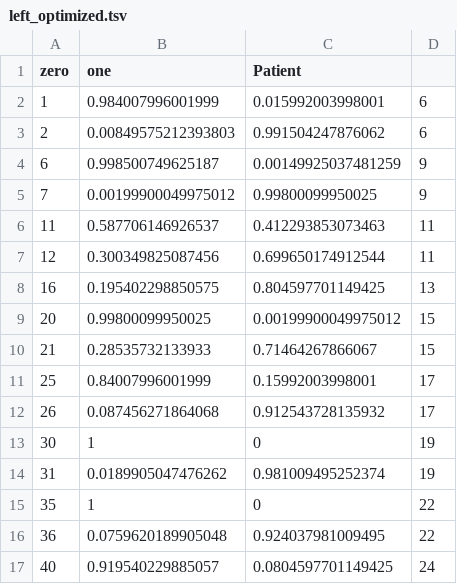
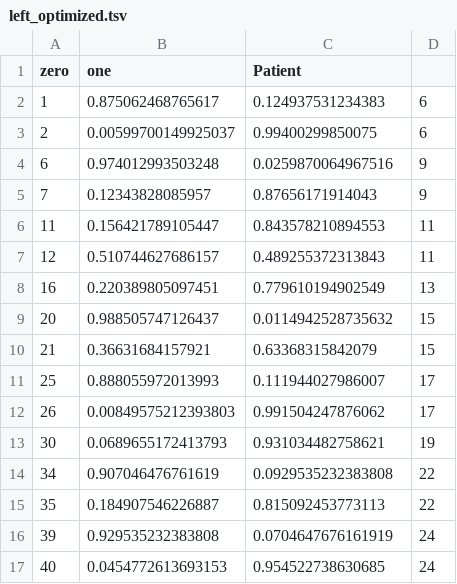
Before and after one commit to SchlossLab/Flynn_LRColon_CancPrevRes_2017, a TSV file: data/process/left_optimized.tsv, drawn as a sheet; only a part is shown; the diff covers the shown part only.

```diff
--- a/data/process/left_optimized.tsv
+++ b/data/process/left_optimized.tsv
@@ -1,17 +1,17 @@
 "zero"	"one"	"Patient"
-"1"	0.984007996001999	0.015992003998001	6
-"2"	0.00849575212393803	0.991504247876062	6
-"6"	0.998500749625187	0.00149925037481259	9
-"7"	0.00199900049975012	0.99800099950025	9
-"11"	0.587706146926537	0.412293853073463	11
-"12"	0.300349825087456	0.699650174912544	11
-"16"	0.195402298850575	0.804597701149425	13
-"20"	0.99800099950025	0.00199900049975012	15
-"21"	0.28535732133933	0.71464267866067	15
-"25"	0.84007996001999	0.15992003998001	17
-"26"	0.087456271864068	0.912543728135932	17
-"30"	1	0	19
-"31"	0.0189905047476262	0.981009495252374	19
-"35"	1	0	22
-"36"	0.0759620189905048	0.924037981009495	22
-"40"	0.919540229885057	0.0804597701149425	24
+"1"	0.875062468765617	0.124937531234383	6
+"2"	0.00599700149925037	0.99400299850075	6
+"6"	0.974012993503248	0.0259870064967516	9
+"7"	0.12343828085957	0.87656171914043	9
+"11"	0.156421789105447	0.843578210894553	11
+"12"	0.510744627686157	0.489255372313843	11
+"16"	0.220389805097451	0.779610194902549	13
+"20"	0.988505747126437	0.0114942528735632	15
+"21"	0.36631684157921	0.63368315842079	15
+"25"	0.888055972013993	0.111944027986007	17
+"26"	0.00849575212393803	0.991504247876062	17
+"30"	0.0689655172413793	0.931034482758621	19
+"34"	0.907046476761619	0.0929535232383808	22
+"35"	0.184907546226887	0.815092453773113	22
+"39"	0.929535232383808	0.0704647676161919	24
+"40"	0.0454772613693153	0.954522738630685	24
```
Also changed, not shown: 11 added rows, 12 removed rows and 22 edited cells elsewhere in this file, 7 other files.
